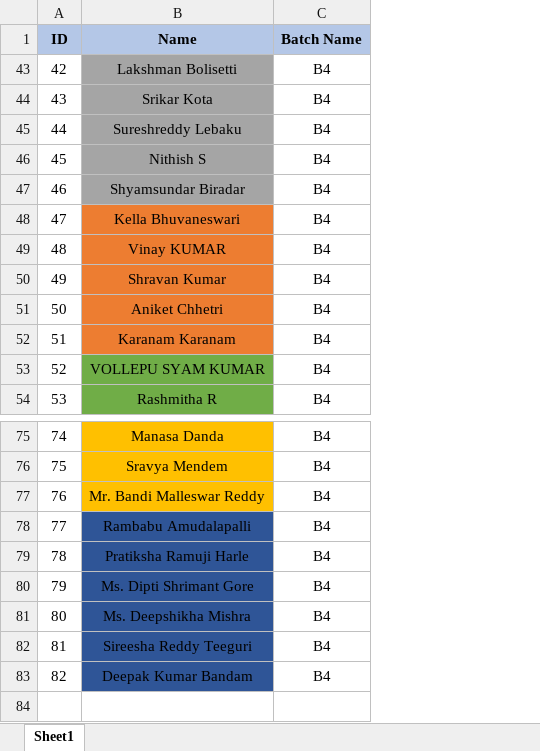
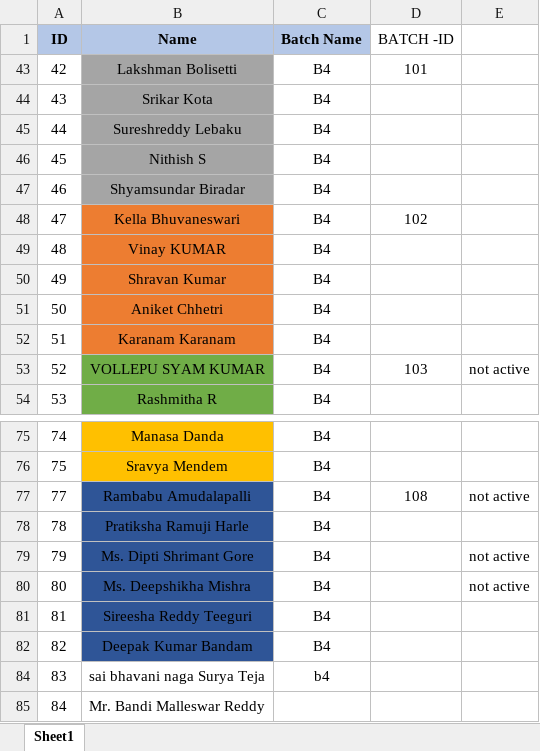
Before and after one commit to chakradhar002/tcsb2_2022, an Excel workbook: batch-group-allocation/TCS_Java Microservices_Project allocation_Batch 4.xlsx, sheet Sheet1, drawn as a sheet; only a part is shown, gaps mark what is left out; values as stored, in another font and other column widths than the file's, no borders; removed rows and columns are numbered as before the commit, all else as after; the diff names each change by its address in the sheet, - before the commit and + after, or states it on an @@ line.

Commit message:
batch allocation with id

```diff
--- a/batch-group-allocation/TCS_Java Microservices_Project allocation_Batch 4.xlsx (sheet Sheet1)
+++ b/batch-group-allocation/TCS_Java Microservices_Project allocation_Batch 4.xlsx (sheet Sheet1)
+column D (BATCH -ID), rows 43-53: 101 |  |  |  |  | 102 |  |  |  |  | 103; row 77: 108
+column E, row 53: not active; rows 77-80: not active |  | not active | not active
-row 77: 76 | Mr. Bandi Malleswar Reddy | B4
+row 84: 83 | sai bhavani naga Surya Teja | b4
+row 85: 84 | Mr. Bandi Malleswar Reddy
```
